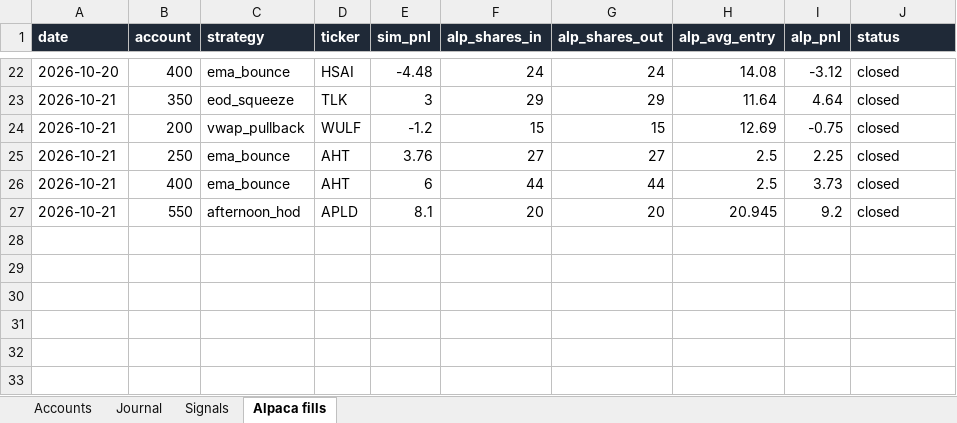
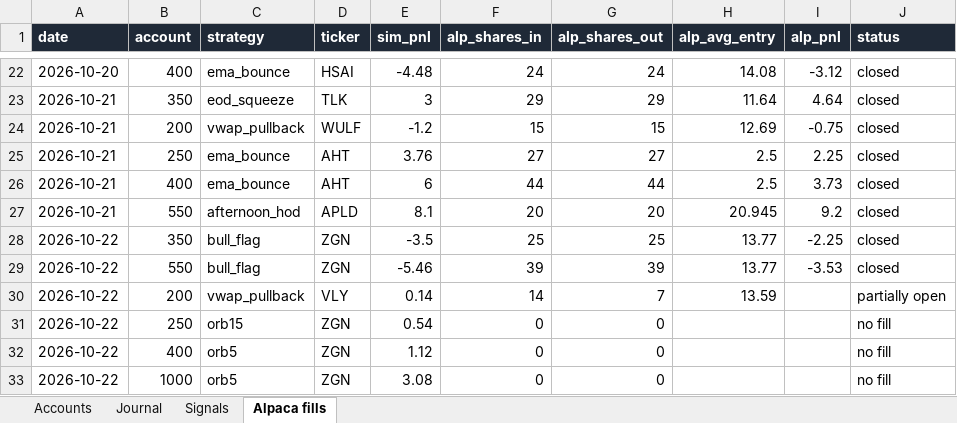
Before and after one commit to newurbaninfluence-lgtm/paper-trading-bot, an Excel workbook: reports/Paper Bot Live.xlsx, sheet Alpaca fills, drawn as a sheet; only a part is shown, gaps mark what is left out; values as stored, in another font and other column widths than the file's, no borders; the diff names each change by its address in the sheet, - before the commit and + after, or states it on an @@ line.

```diff
--- a/reports/Paper Bot Live.xlsx (sheet Alpaca fills)
+++ b/reports/Paper Bot Live.xlsx (sheet Alpaca fills)
+row 28: 2026-10-22 | 350 | bull_flag | ZGN | -3.5 | 25 | 25 | 13.77 | -2.25 | closed
+row 29: 2026-10-22 | 550 | bull_flag | ZGN | -5.46 | 39 | 39 | 13.77 | -3.53 | closed
+row 30: 2026-10-22 | 200 | vwap_pullback | VLY | 0.14 | 14 | 7 | 13.59 |  | partially open
+row 31: 2026-10-22 | 250 | orb15 | ZGN | 0.54 | 0 | 0 |  |  | no fill
+row 32: 2026-10-22 | 400 | orb5 | ZGN | 1.12 | 0 | 0 |  |  | no fill
+row 33: 2026-10-22 | 1000 | orb5 | ZGN | 3.08 | 0 | 0 |  |  | no fill
```
Also changed, not shown: sheet Signals, sheet Journal, 7 other files.
